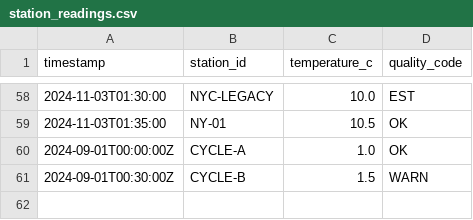
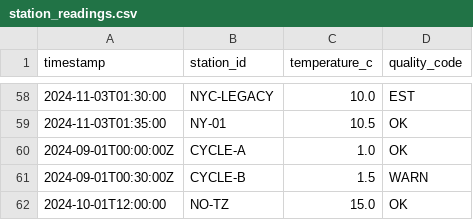
Before and after one commit to devElirc/station-readings-deduper, a CSV file: environment/app/inputs/station_readings.csv, drawn as a sheet; only a part is shown, gaps mark what is left out; the diff names each change by its address in the sheet, - before the commit and + after, or states it on an @@ line.

```diff
--- a/environment/app/inputs/station_readings.csv
+++ b/environment/app/inputs/station_readings.csv
+row 62: 2024-10-01T12:00:00 | NO-TZ | 15.0 | OK
```
Also changed, not shown: 3 other files.
